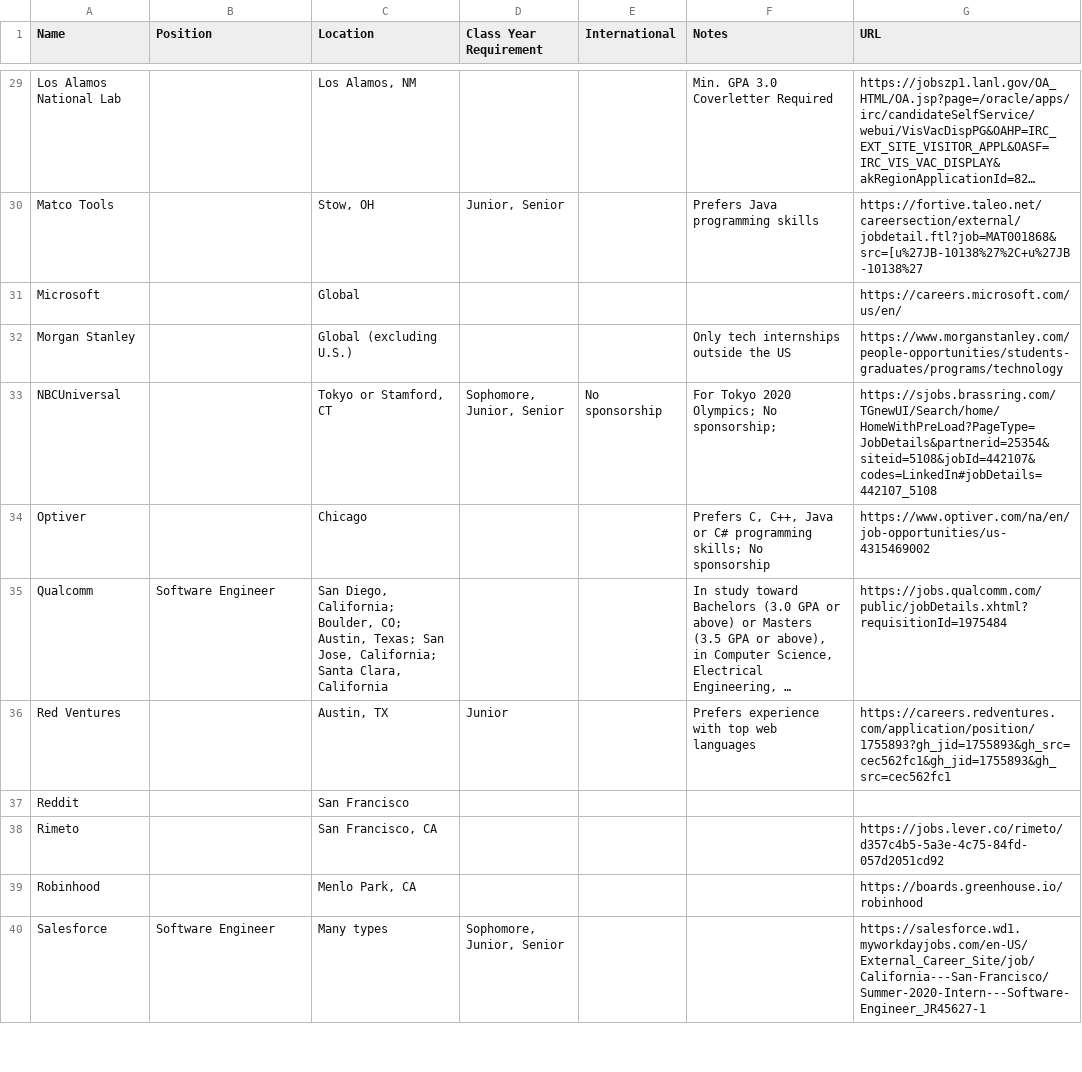
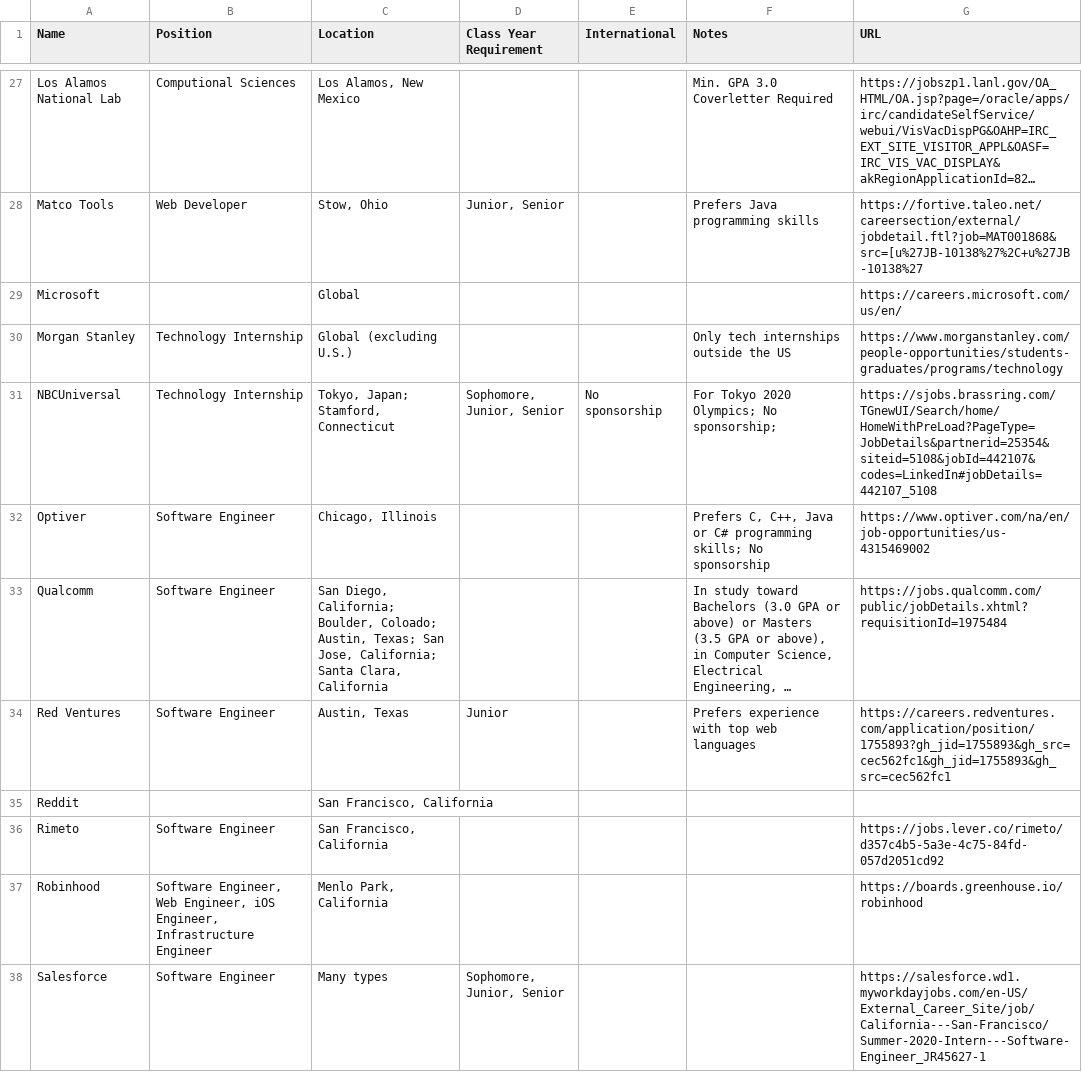
Before and after one commit to Zackhardtoname/internships, a CSV file: internships.csv, drawn as a sheet; only a part is shown, gaps mark what is left out; long unchanged cells end in …; addresses are those after the commit; the diff covers the shown part only; the diff names each change by its address in the sheet, - before the commit and + after, or states it on an @@ line.

Commit message:
Update data
I have standardized the naming convention for the locations field, I have populated empty cells in the position field with appropate names & removed 3 positions in which the job was removed from company website

```diff
--- a/internships.csv
+++ b/internships.csv
-B27 (Position): (empty)
+B27 (Position): Computional Sciences
-C27 (Location): Los Alamos, NM
+C27 (Location): Los Alamos, New Mexico
-B28 (Position): (empty)
+B28 (Position): Web Developer
-C28 (Location): Stow, OH
+C28 (Location): Stow, Ohio
-B30:B31 (Position): (empty)
+B30:B31 (Position): Technology Internship
-C31 (Location): Tokyo or Stamford, CT
+C31 (Location): Tokyo, Japan; Stamford, Connecticut
-B32 (Position): (empty)
+B32 (Position): Software Engineer
-C32 (Location): Chicago
+C32 (Location): Chicago, Illinois
-C33 (Location): …California; Boulder, CO; Austin, Texas;…
+C33 (Location): …California; Boulder, Coloado; Austin, Texas;…
-B34 (Position): (empty)
+B34 (Position): Software Engineer
-C34 (Location): Austin, TX
+C34 (Location): Austin, Texas
-C35 (Location): San Francisco
+C35 (Location): San Francisco, California
-B36 (Position): (empty)
+B36 (Position): Software Engineer
-C36 (Location): San Francisco, CA
+C36 (Location): San Francisco, California
-B37 (Position): (empty)
+B37 (Position): Software Engineer, Web Engineer, iOS Engineer, Infrastructure Engineer
-C37 (Location): Menlo Park, CA
+C37 (Location): Menlo Park, California
```
Also changed, not shown: 3 removed rows and 40 edited cells elsewhere in this file.
